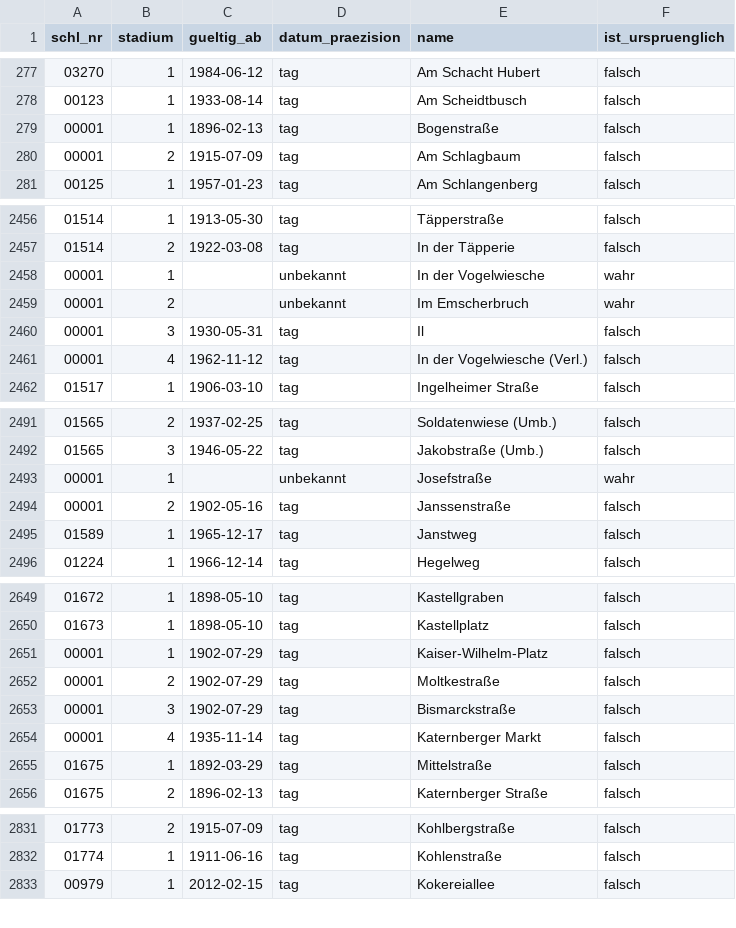
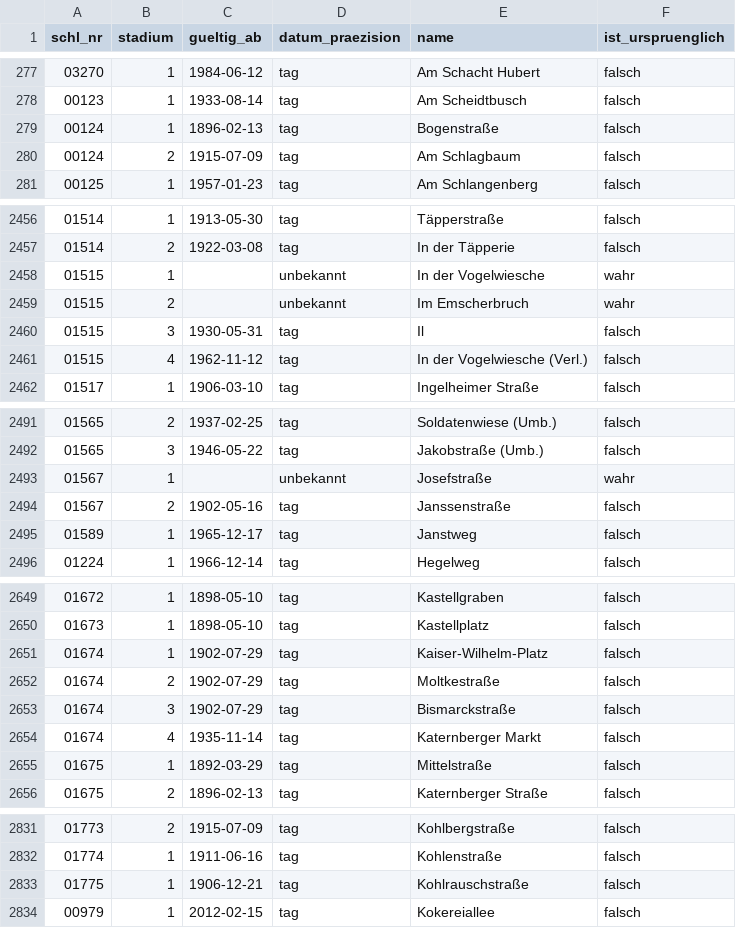
Before and after one commit to rodouc6/essener-strassen, a CSV file: daten/namen.csv, drawn as a sheet; only a part is shown, gaps mark what is left out; the diff covers the shown part only.

```diff
--- a/daten/namen.csv
+++ b/daten/namen.csv
@@ -278,4 +278,4 @@ schl_nr,stadium,gueltig_ab,datum_praezision,name,ist_urspruenglich
 00123,1,1933-08-14,tag,Am Scheidtbusch,falsch
-00001,1,1896-02-13,tag,Bogenstraße,falsch
-00001,2,1915-07-09,tag,Am Schlagbaum,falsch
+00124,1,1896-02-13,tag,Bogenstraße,falsch
+00124,2,1915-07-09,tag,Am Schlagbaum,falsch
 00125,1,1957-01-23,tag,Am Schlangenberg,falsch
@@ -2457,6 +2457,6 @@ schl_nr,stadium,gueltig_ab,datum_praezision,name,ist_urspruenglich
 01514,2,1922-03-08,tag,In der Täpperie,falsch
-00001,1,,unbekannt,In der Vogelwiesche,wahr
-00001,2,,unbekannt,Im Emscherbruch,wahr
-00001,3,1930-05-31,tag,Il,falsch
-00001,4,1962-11-12,tag,In der Vogelwiesche (Verl.),falsch
+01515,1,,unbekannt,In der Vogelwiesche,wahr
+01515,2,,unbekannt,Im Emscherbruch,wahr
+01515,3,1930-05-31,tag,Il,falsch
+01515,4,1962-11-12,tag,In der Vogelwiesche (Verl.),falsch
 01517,1,1906-03-10,tag,Ingelheimer Straße,falsch
@@ -2492,4 +2492,4 @@ schl_nr,stadium,gueltig_ab,datum_praezision,name,ist_urspruenglich
 01565,3,1946-05-22,tag,Jakobstraße (Umb.),falsch
-00001,1,,unbekannt,Josefstraße,wahr
-00001,2,1902-05-16,tag,Janssenstraße,falsch
+01567,1,,unbekannt,Josefstraße,wahr
+01567,2,1902-05-16,tag,Janssenstraße,falsch
 01589,1,1965-12-17,tag,Janstweg,falsch
@@ -2650,6 +2650,6 @@ schl_nr,stadium,gueltig_ab,datum_praezision,name,ist_urspruenglich
 01673,1,1898-05-10,tag,Kastellplatz,falsch
-00001,1,1902-07-29,tag,Kaiser-Wilhelm-Platz,falsch
-00001,2,1902-07-29,tag,Moltkestraße,falsch
-00001,3,1902-07-29,tag,Bismarckstraße,falsch
-00001,4,1935-11-14,tag,Katernberger Markt,falsch
+01674,1,1902-07-29,tag,Kaiser-Wilhelm-Platz,falsch
+01674,2,1902-07-29,tag,Moltkestraße,falsch
+01674,3,1902-07-29,tag,Bismarckstraße,falsch
+01674,4,1935-11-14,tag,Katernberger Markt,falsch
 01675,1,1892-03-29,tag,Mittelstraße,falsch
@@ -2832,2 +2832,3 @@ schl_nr,stadium,gueltig_ab,datum_praezision,name,ist_urspruenglich
 01774,1,1911-06-16,tag,Kohlenstraße,falsch
+01775,1,1906-12-21,tag,Kohlrauschstraße,falsch
 00979,1,2012-02-15,tag,Kokereiallee,falsch
```
Also changed, not shown: 8 edited cells elsewhere in this file, daten/strassen.csv, 6 other files.
